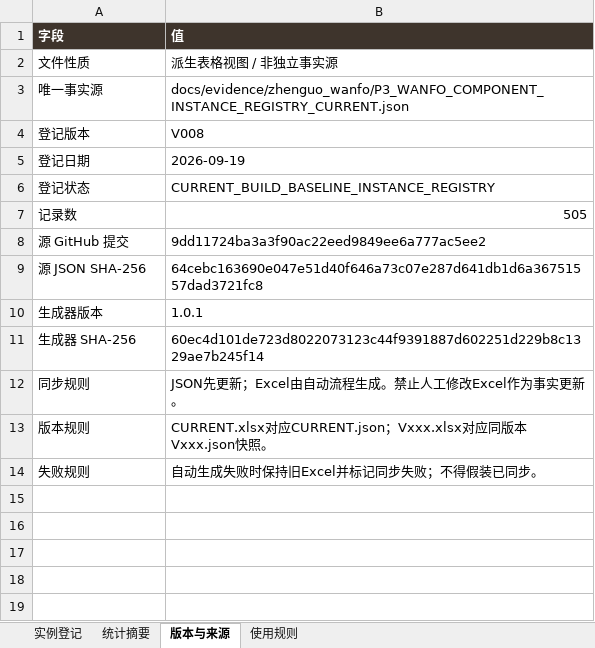
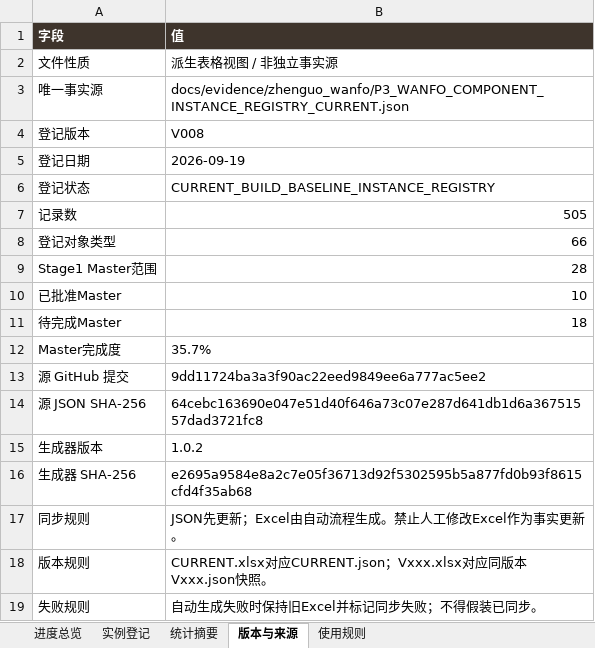
Before and after one commit to wp5rrp7b2v-droid/arch3d-reconstruction, an Excel workbook: docs/evidence/zhenguo_wanfo/derived/P3_WANFO_COMPONENT_INSTANCE_REGISTRY_CURRENT.xlsx, sheet 版本与来源, drawn as a sheet; values as stored, in another font and other column widths than the file's, no borders; addresses are those after the commit; the diff names each change by its address in the sheet, - before the commit and + after, or states it on an @@ line.

```diff
--- a/docs/evidence/zhenguo_wanfo/derived/P3_WANFO_COMPONENT_INSTANCE_REGISTRY_CURRENT.xlsx (sheet 版本与来源)
+++ b/docs/evidence/zhenguo_wanfo/derived/P3_WANFO_COMPONENT_INSTANCE_REGISTRY_CURRENT.xlsx (sheet 版本与来源)
+sheet tab: 进度总览
+row 8: 登记对象类型 | 66
+row 9: Stage1 Master范围 | 28
+row 10: 已批准Master | 10
+row 11: 待完成Master | 18
+row 12: Master完成度 | 35.7%
-B15 (值): 1.0.1
+B15 (值): 1.0.2
-B16 (值): 60ec4d101de723d8022073123c44f9391887d602251d229b8c1329ae7b245f14
+B16 (值): e2695a9584e8a2c7e05f36713d92f5302595b5a877fd0b93f8615cfd4f35ab68
```
Also changed, not shown: sheet 实例登记, docs/evidence/zhenguo_wanfo/derived/P3_WANFO_COMPONENT_INSTANCE_REGISTRY_V008.xlsx, 1 other file.
